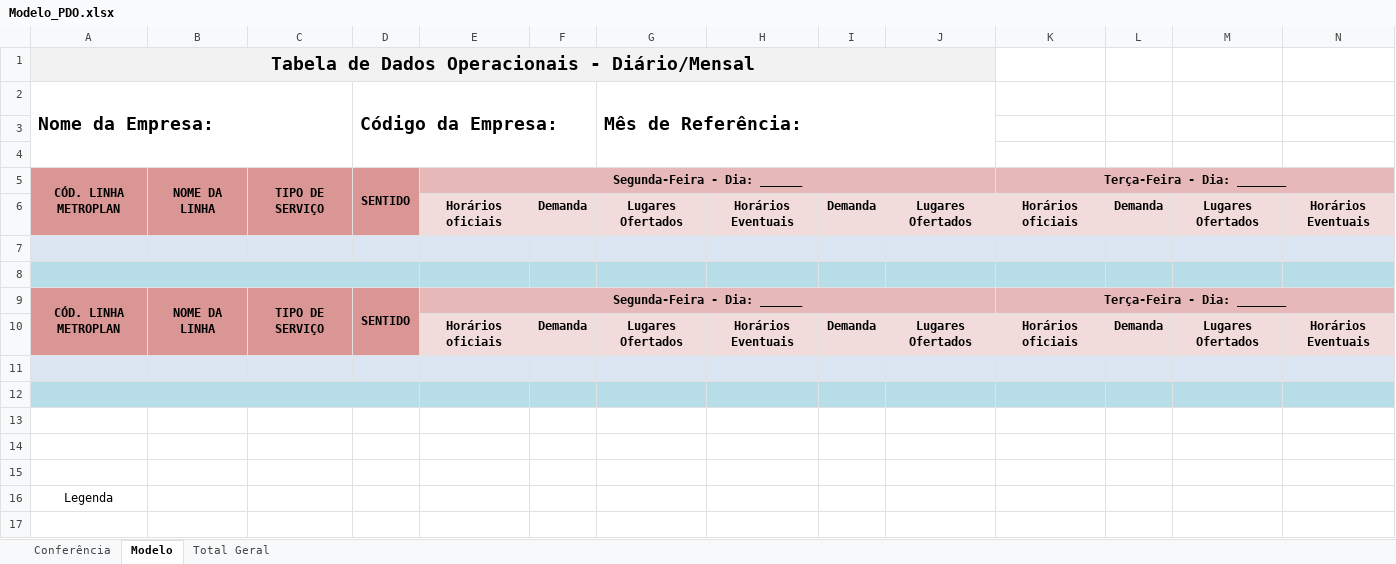
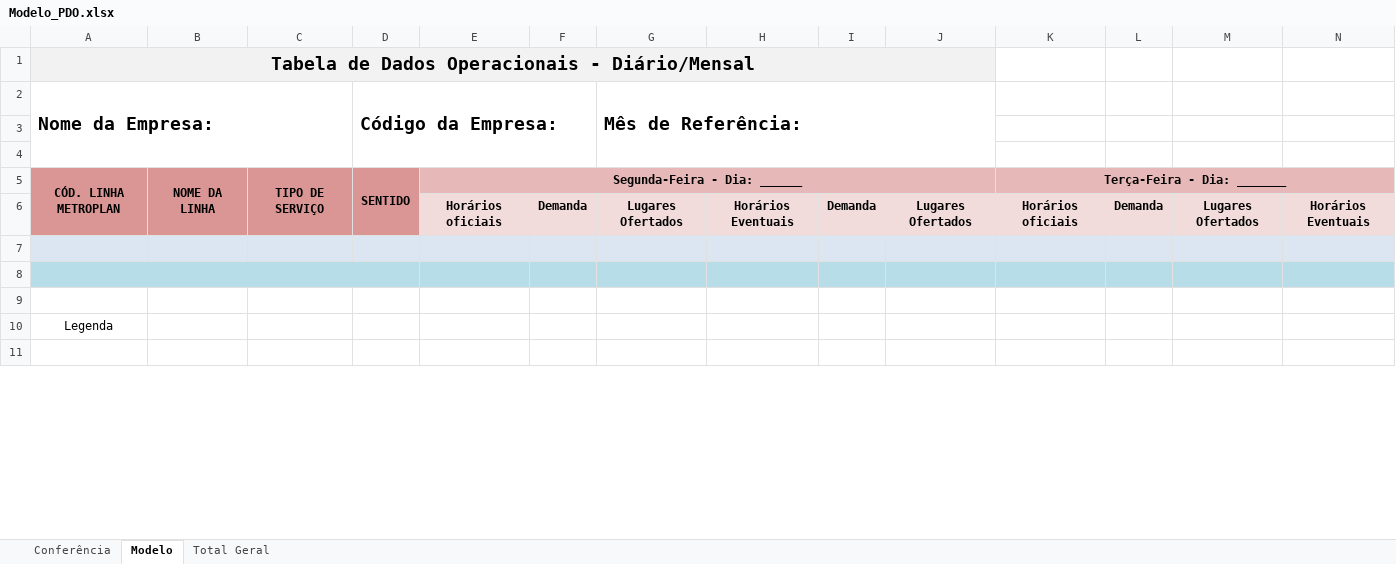
Before and after one commit to TI-ERG/ERG, an Excel workbook: Modelo_PDO.xlsx, sheet Modelo, drawn as a sheet; only a part is shown; values as stored, in another font and other column widths than the file's, no borders; charts and pictures not drawn; rows hold the shown columns only; the diff names each change by its address in the sheet, - before the commit and + after, or states it on an @@ line.

```diff
--- a/Modelo_PDO.xlsx (sheet Modelo)
+++ b/Modelo_PDO.xlsx (sheet Modelo)
-row 9: CÓD. LINHA METROPLAN | NOME DA LINHA | TIPO DE SERVIÇO | SENTIDO | Segunda-Feira - Dia: ______ |  |  |  |  |  | Terça-Feira - Dia: _______
-row 10:  |  |  |  | Horários oficiais | Demanda | Lugares Ofertados | Horários Eventuais | Demanda | Lugares Ofertados | Horários oficiais | Demanda | Lugares Ofertados | Horários Eventuais
-row 11: (empty)
-row 12: (empty)
-row 13: (empty)
-row 14: (empty)
```
Also changed, not shown: charts or pictures, 4 other files.
